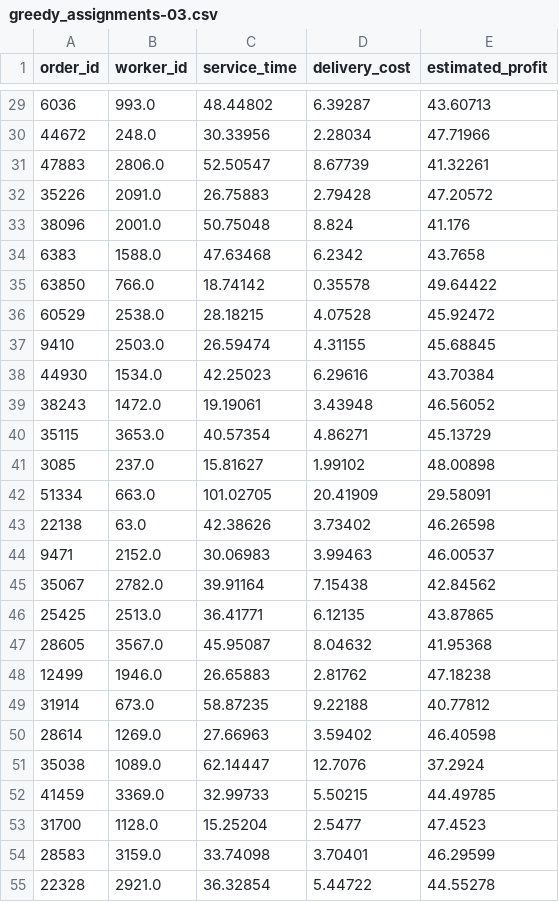
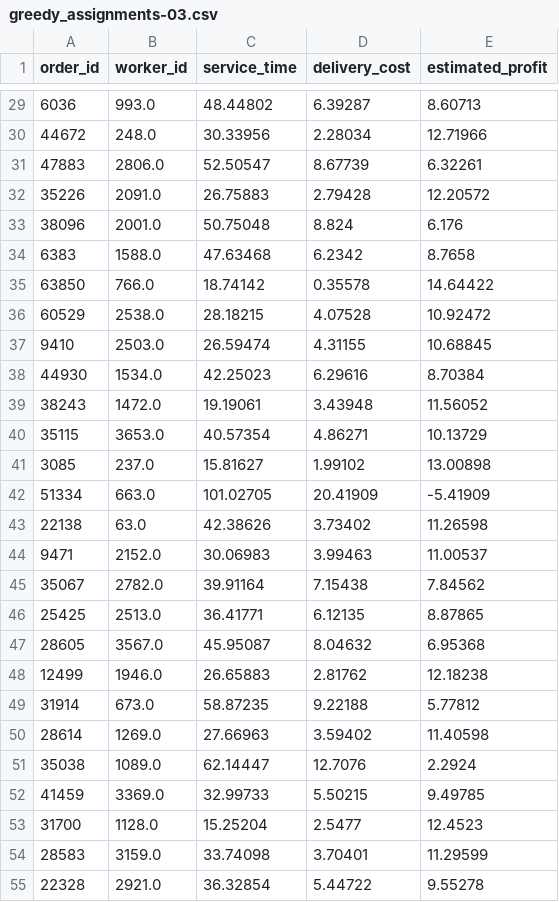
Before and after one commit to Datadivas333/aiseminar, a CSV file: Evaluation/instance 3/greedy_assignments-03.csv, drawn as a sheet; only a part is shown, gaps mark what is left out; the diff covers the shown part only.

```diff
--- a/Evaluation/instance 3/greedy_assignments-03.csv
+++ b/Evaluation/instance 3/greedy_assignments-03.csv
@@ -29,27 +29,27 @@ order_id,worker_id,service_time,delivery_cost,estimated_profit
-6036,993.0,48.44802,6.39287,43.60713
-44672,248.0,30.33956,2.28034,47.71966
-47883,2806.0,52.50547,8.67739,41.32261
-35226,2091.0,26.75883,2.79428,47.20572
-38096,2001.0,50.75048,8.824,41.176
-6383,1588.0,47.63468,6.2342,43.7658
-63850,766.0,18.74142,0.35578,49.64422
-60529,2538.0,28.18215,4.07528,45.92472
-9410,2503.0,26.59474,4.31155,45.68845
-44930,1534.0,42.25023,6.29616,43.70384
-38243,1472.0,19.19061,3.43948,46.56052
-35115,3653.0,40.57354,4.86271,45.13729
-3085,237.0,15.81627,1.99102,48.00898
-51334,663.0,101.02705,20.41909,29.58091
-22138,63.0,42.38626,3.73402,46.26598
-9471,2152.0,30.06983,3.99463,46.00537
-35067,2782.0,39.91164,7.15438,42.84562
-25425,2513.0,36.41771,6.12135,43.87865
-28605,3567.0,45.95087,8.04632,41.95368
-12499,1946.0,26.65883,2.81762,47.18238
-31914,673.0,58.87235,9.22188,40.77812
-28614,1269.0,27.66963,3.59402,46.40598
-35038,1089.0,62.14447,12.7076,37.2924
-41459,3369.0,32.99733,5.50215,44.49785
-31700,1128.0,15.25204,2.5477,47.4523
-28583,3159.0,33.74098,3.70401,46.29599
-22328,2921.0,36.32854,5.44722,44.55278
+6036,993.0,48.44802,6.39287,8.60713
+44672,248.0,30.33956,2.28034,12.71966
+47883,2806.0,52.50547,8.67739,6.32261
+35226,2091.0,26.75883,2.79428,12.20572
+38096,2001.0,50.75048,8.824,6.176
+6383,1588.0,47.63468,6.2342,8.7658
+63850,766.0,18.74142,0.35578,14.64422
+60529,2538.0,28.18215,4.07528,10.92472
+9410,2503.0,26.59474,4.31155,10.68845
+44930,1534.0,42.25023,6.29616,8.70384
+38243,1472.0,19.19061,3.43948,11.56052
+35115,3653.0,40.57354,4.86271,10.13729
+3085,237.0,15.81627,1.99102,13.00898
+51334,663.0,101.02705,20.41909,-5.41909
+22138,63.0,42.38626,3.73402,11.26598
+9471,2152.0,30.06983,3.99463,11.00537
+35067,2782.0,39.91164,7.15438,7.84562
+25425,2513.0,36.41771,6.12135,8.87865
+28605,3567.0,45.95087,8.04632,6.95368
+12499,1946.0,26.65883,2.81762,12.18238
+31914,673.0,58.87235,9.22188,5.77812
+28614,1269.0,27.66963,3.59402,11.40598
+35038,1089.0,62.14447,12.7076,2.2924
+41459,3369.0,32.99733,5.50215,9.49785
+31700,1128.0,15.25204,2.5477,12.4523
+28583,3159.0,33.74098,3.70401,11.29599
+22328,2921.0,36.32854,5.44722,9.55278
```
Also changed, not shown: 33 edited cells elsewhere in this file.
